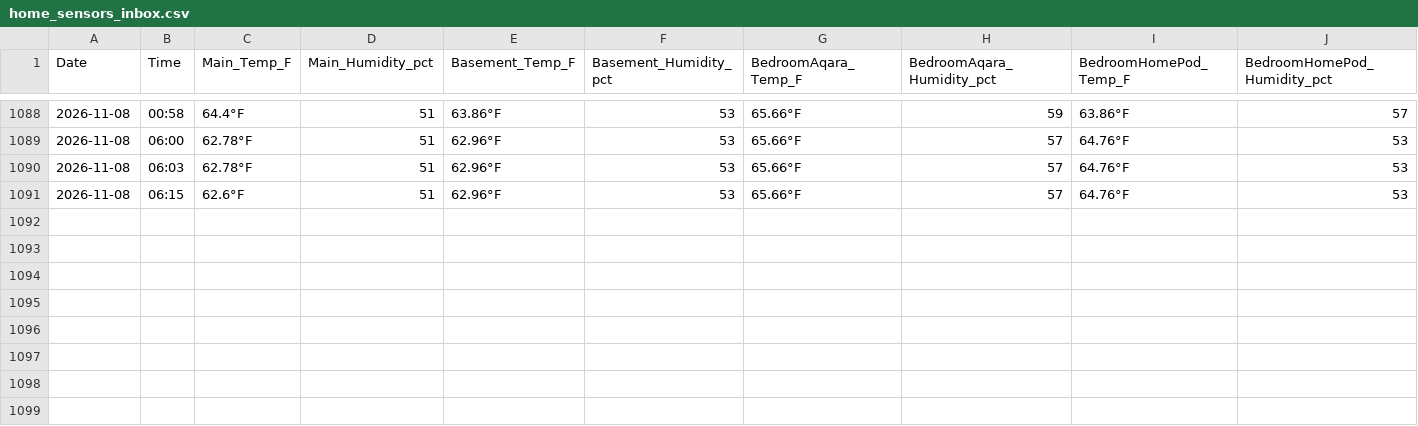
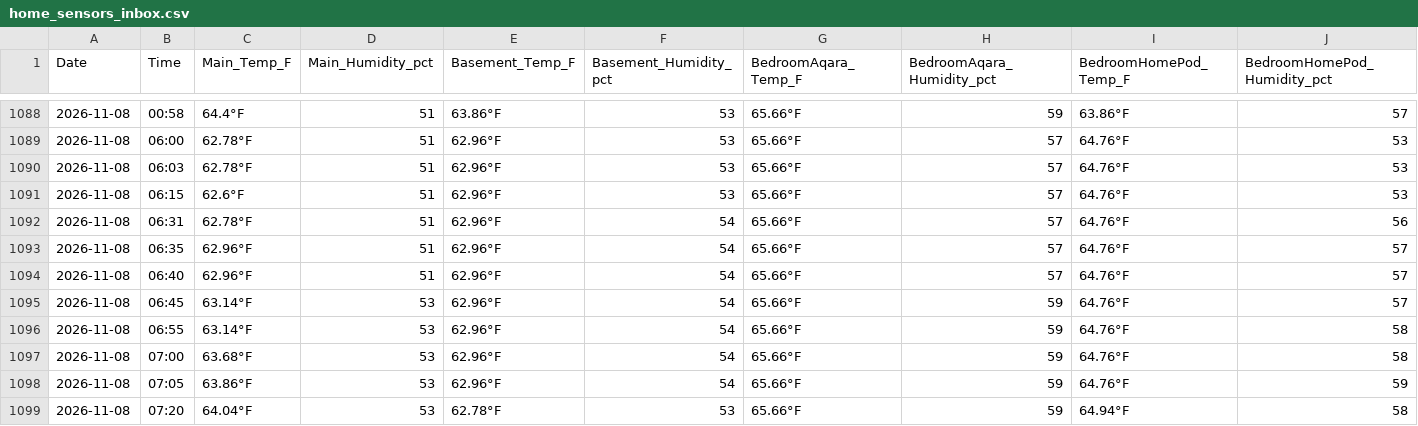
Before and after one commit to TFPleebo/Home_Report, a CSV file: data/home_sensors_inbox.csv, drawn as a sheet; only a part is shown, gaps mark what is left out; rows hold the shown columns only; the diff names each change by its address in the sheet, - before the commit and + after, or states it on an @@ line.

```diff
--- a/data/home_sensors_inbox.csv
+++ b/data/home_sensors_inbox.csv
+row 1092: 2026-11-08 | 06:31 | 62.78°F | 51 | 62.96°F | 54 | 65.66°F | 57 | 64.76°F | 56
+row 1093: 2026-11-08 | 06:35 | 62.96°F | 51 | 62.96°F | 54 | 65.66°F | 57 | 64.76°F | 57
+row 1094: 2026-11-08 | 06:40 | 62.96°F | 51 | 62.96°F | 54 | 65.66°F | 57 | 64.76°F | 57
+row 1095: 2026-11-08 | 06:45 | 63.14°F | 53 | 62.96°F | 54 | 65.66°F | 59 | 64.76°F | 57
+row 1096: 2026-11-08 | 06:55 | 63.14°F | 53 | 62.96°F | 54 | 65.66°F | 59 | 64.76°F | 58
+row 1097: 2026-11-08 | 07:00 | 63.68°F | 53 | 62.96°F | 54 | 65.66°F | 59 | 64.76°F | 58
+row 1098: 2026-11-08 | 07:05 | 63.86°F | 53 | 62.96°F | 54 | 65.66°F | 59 | 64.76°F | 59
+row 1099: 2026-11-08 | 07:20 | 64.04°F | 53 | 62.78°F | 53 | 65.66°F | 59 | 64.94°F | 58
```
Also changed, not shown: 3 other files.
